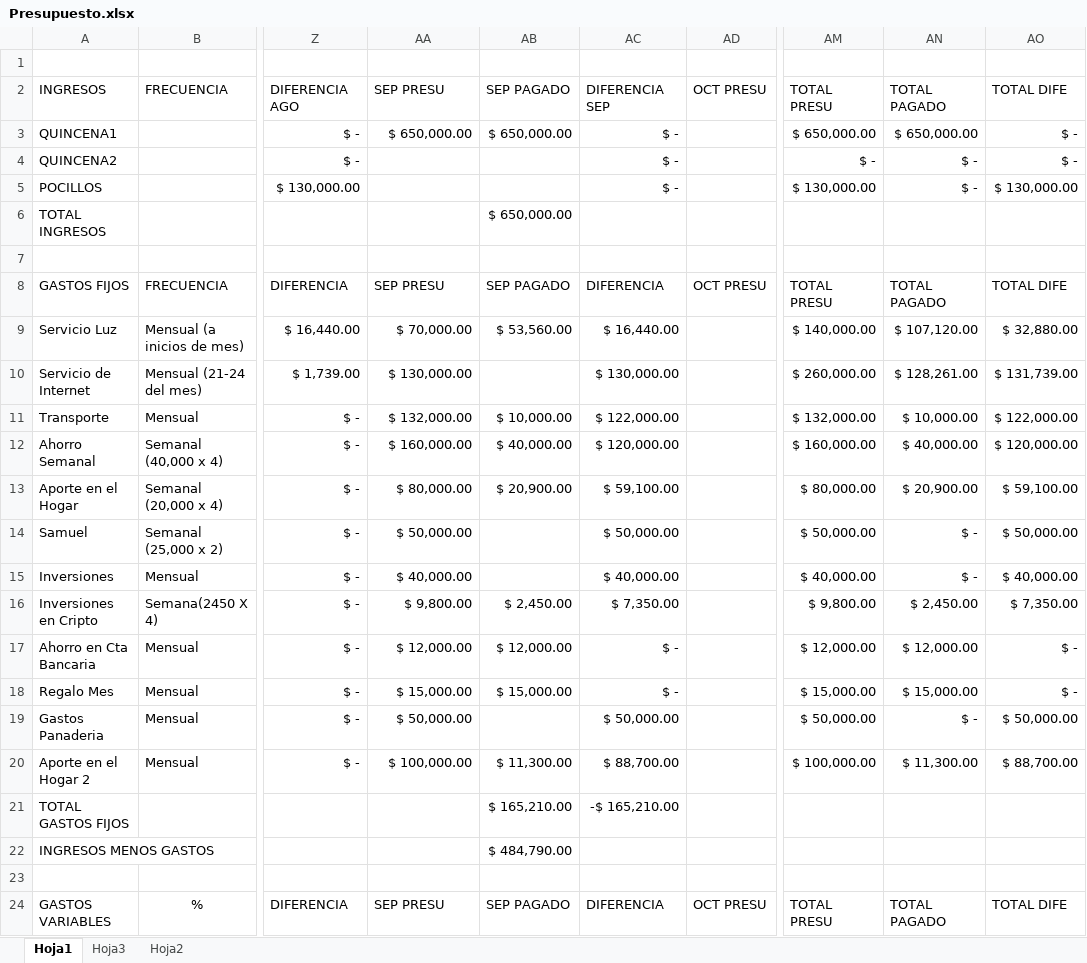
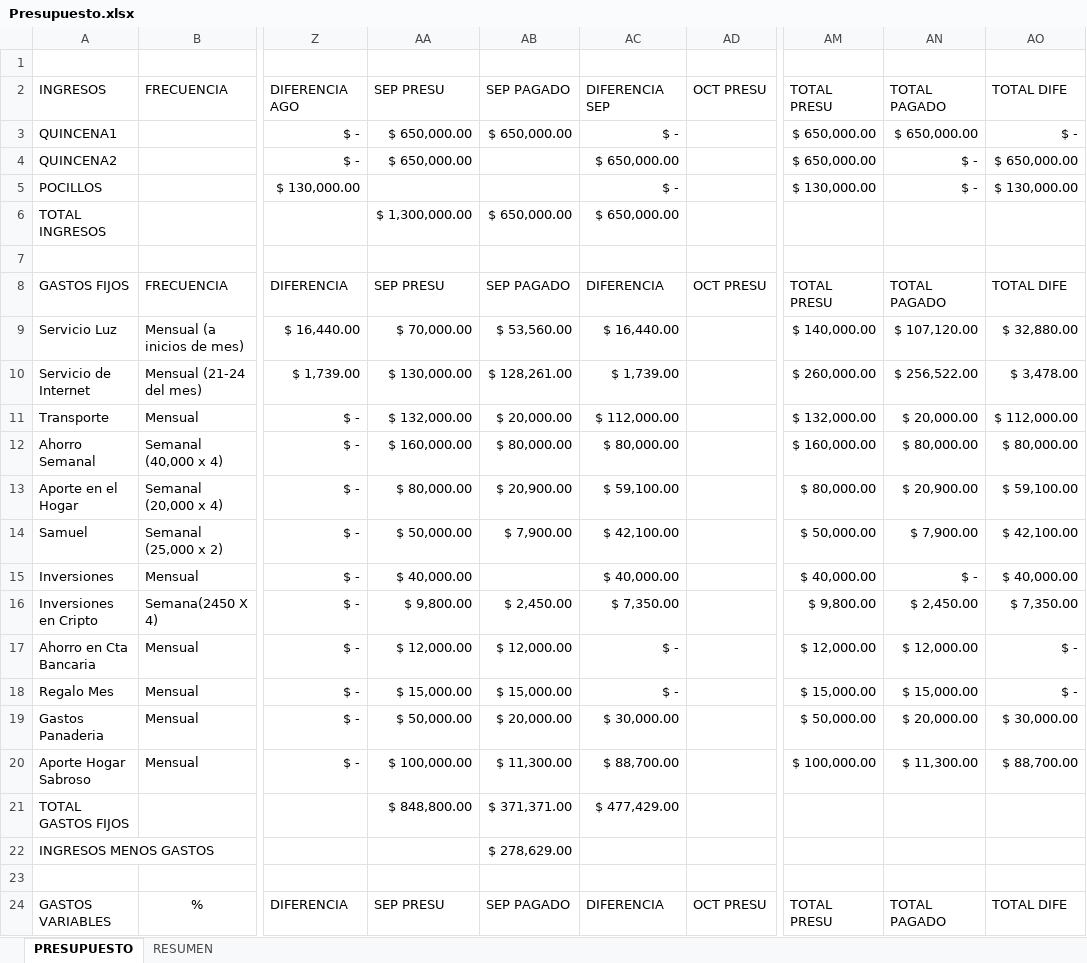
Before and after one commit to sebastia9330/proyectos2024, an Excel workbook: documentos/Presupuesto.xlsx, sheet PRESUPUESTO, drawn as a sheet; only a part is shown, gaps mark what is left out; values as stored, in another font and other column widths than the file's, no borders; the diff covers the shown part only; the diff names each change by its address in the sheet, - before the commit and + after, or states it on an @@ line.

Commit message:
presupuesto

```diff
--- a/documentos/Presupuesto.xlsx (sheet PRESUPUESTO)
+++ b/documentos/Presupuesto.xlsx (sheet PRESUPUESTO)
-sheet tab: Hoja1
+sheet tab: PRESUPUESTO
-sheet tab: Hoja2
+sheet tab: RESUMEN
-sheet tab: Hoja3
-AA4: (empty)
+AA4: $ 650,000.00
-AC4: $ -
+AC4: $ 650,000.00
-AM4: $ -
+AM4: $ 650,000.00
-AO4: $ -
+AO4: $ 650,000.00
-AA6: (empty)
+AA6: $ 1,300,000.00
-AC6: (empty)
+AC6: $ 650,000.00
-AB10: (empty)
+AB10: $ 128,261.00
-AC10: $ 130,000.00
+AC10: $ 1,739.00
-AN10: $ 128,261.00
+AN10: $ 256,522.00
-AO10: $ 131,739.00
+AO10: $ 3,478.00
-AB11: $ 10,000.00
+AB11: $ 20,000.00
-AC11: $ 122,000.00
+AC11: $ 112,000.00
-AN11: $ 10,000.00
+AN11: $ 20,000.00
-AO11: $ 122,000.00
+AO11: $ 112,000.00
-AB12: $ 40,000.00
+AB12: $ 80,000.00
-AC12: $ 120,000.00
+AC12: $ 80,000.00
-AN12: $ 40,000.00
+AN12: $ 80,000.00
-AO12: $ 120,000.00
+AO12: $ 80,000.00
-AB14: (empty)
+AB14: $ 7,900.00
-AC14: $ 50,000.00
+AC14: $ 42,100.00
-AN14: $ -
+AN14: $ 7,900.00
-AO14: $ 50,000.00
+AO14: $ 42,100.00
-AB19: (empty)
+AB19: $ 20,000.00
-AC19: $ 50,000.00
+AC19: $ 30,000.00
-AN19: $ -
+AN19: $ 20,000.00
-AO19: $ 50,000.00
+AO19: $ 30,000.00
-A20: Aporte en el Hogar 2
+A20: Aporte Hogar Sabroso
-AA21: (empty)
+AA21: $ 848,800.00
-AB21: $ 165,210.00
+AB21: $ 371,371.00
-AC21: -$ 165,210.00
+AC21: $ 477,429.00
-AB22: $ 484,790.00
+AB22: $ 278,629.00
```
Also changed, not shown: 72 edited cells elsewhere in this sheet, sheet RESUMEN, charts or pictures.
